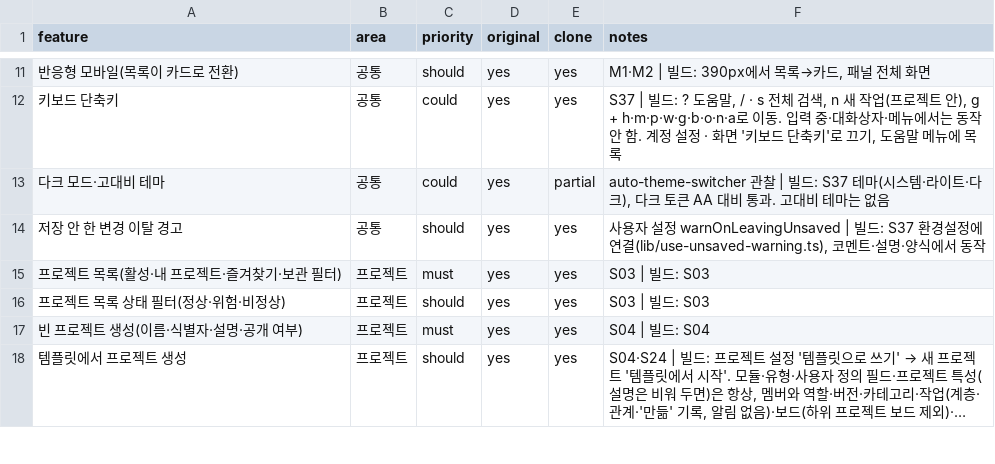
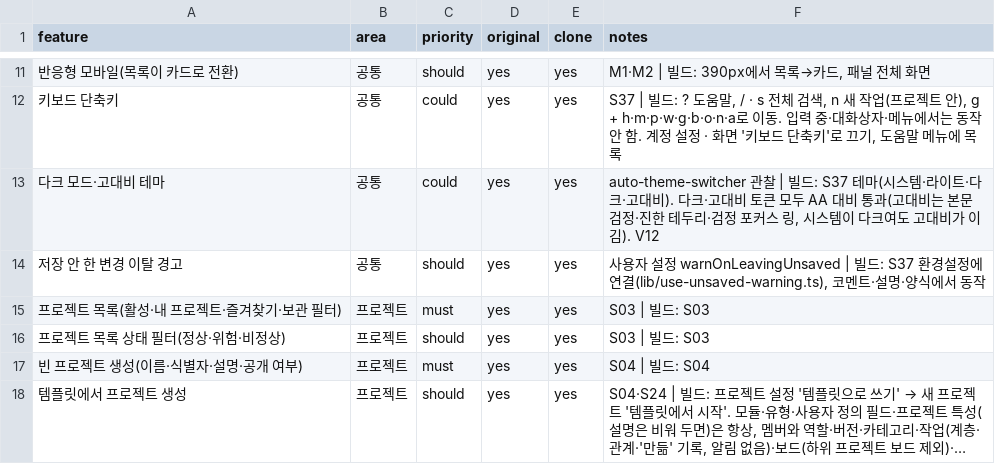
Before and after one commit to outlet13f/openPMS, a CSV file: replica/features.csv, drawn as a sheet; only a part is shown, gaps mark what is left out; long unchanged cells end in ….

```diff
--- a/replica/features.csv
+++ b/replica/features.csv
@@ -12,3 +12,3 @@
 키보드 단축키,공통,could,yes,yes,"S37 | 빌드: ? 도움말, / · s 전체 검색, n 새 작업(프로젝트 안), g + h·m·p·w·g·b·o·n·a로 이동. 입력 중·대화상자·메뉴에서는 동작 안 함. 계정 설정 · 화면 '키보드 단축키'로 끄기, 도움말 메뉴에 목록"
-다크 모드·고대비 테마,공통,could,yes,partial,"auto-theme-switcher 관찰 | 빌드: S37 테마(시스템·라이트·다크), 다크 토큰 AA 대비 통과. 고대비 테마는 없음"
+다크 모드·고대비 테마,공통,could,yes,yes,"auto-theme-switcher 관찰 | 빌드: S37 테마(시스템·라이트·다크·고대비). 다크·고대비 토큰 모두 AA 대비 통과(고대비는 본문 검정·진한 테두리·검정 포커스 링, 시스템이 다크여도 고대비가 이김). V12"
 저장 안 한 변경 이탈 경고,공통,should,yes,yes,"사용자 설정 warnOnLeavingUnsaved | 빌드: S37 환경설정에 연결(lib/use-unsaved-warning.ts), 코멘트·설명·양식에서 동작"
```
Also changed, not shown: 13 other files.
